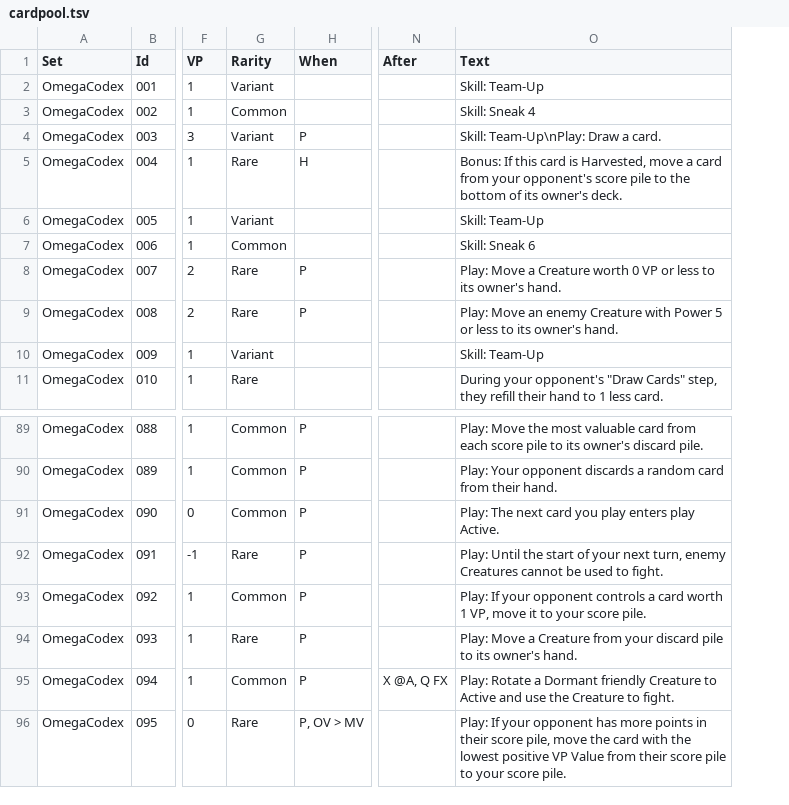
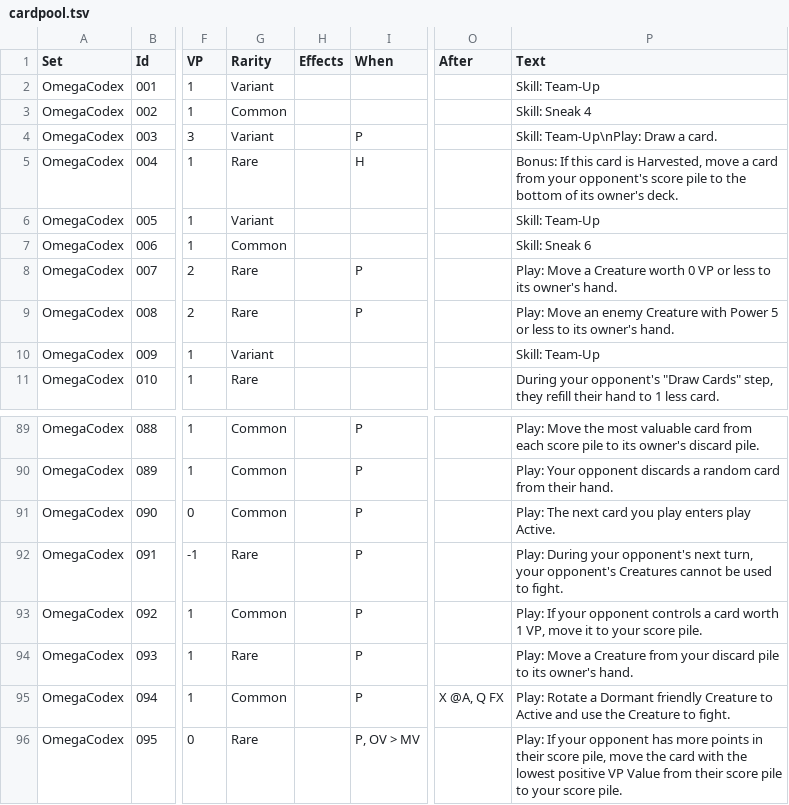
Before and after one commit to kevindigo/argel, a TSV file: resources/cardpool.tsv, drawn as a sheet; only a part is shown, gaps mark what is left out; addresses are those after the commit; the diff names each change by its address in the sheet, - before the commit and + after, or states it on an @@ line.

Commit message:
WIP: Start to parse effect strings

```diff
--- a/resources/cardpool.tsv
+++ b/resources/cardpool.tsv
+column H (Effects), empty
-P92 (Text): Play: Until the start of your next turn, enemy Creatures cannot…
+P92 (Text): Play: During your opponent's next turn, your opponent's Creatures cannot…
```
Also changed, not shown: 5 other files.
